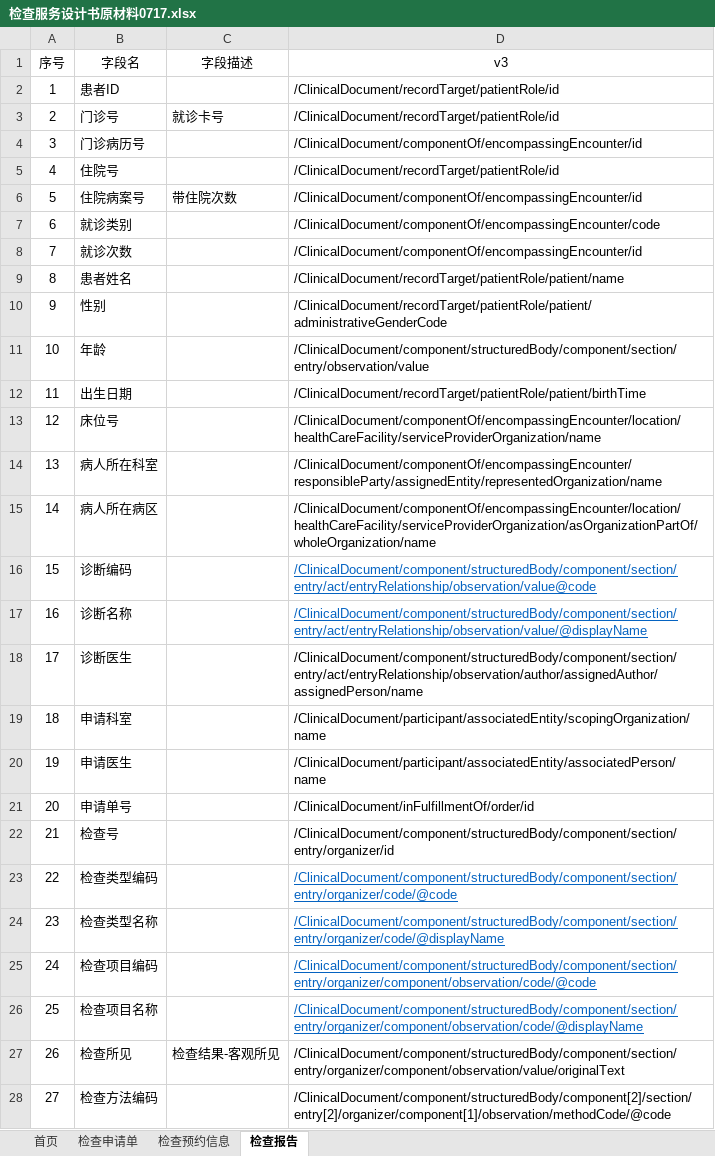
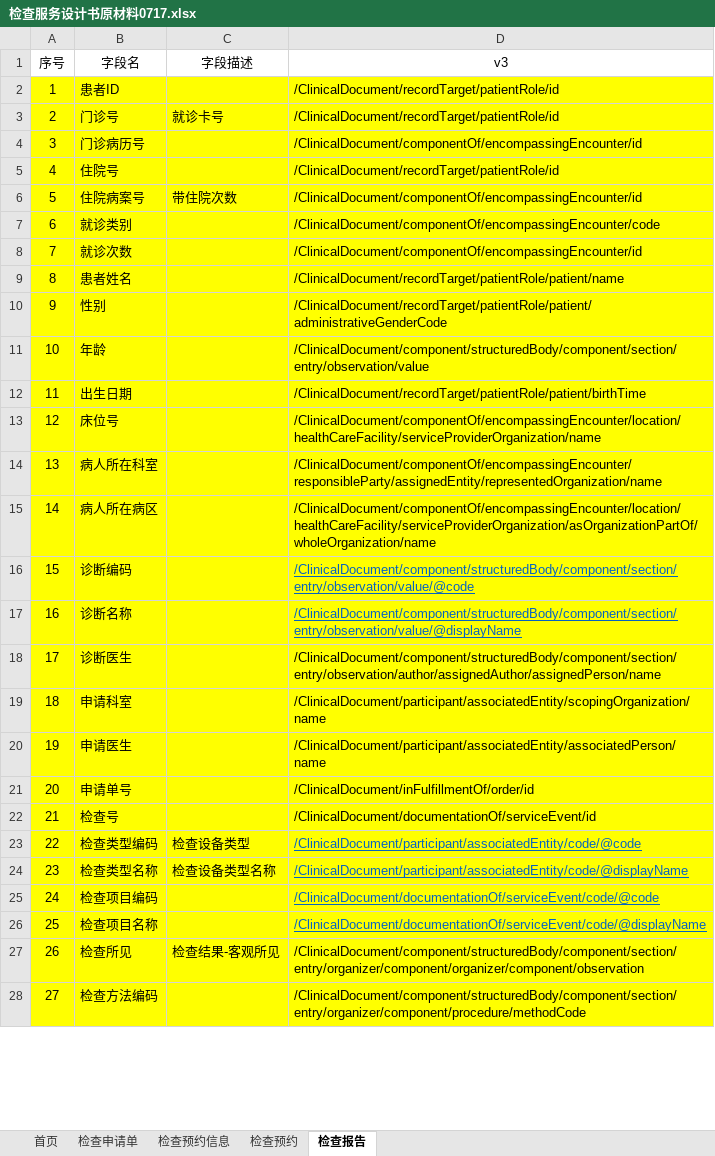
Before and after one commit to BaYcH/HL7-V3-Message, an Excel workbook: 美智医疗/检查服务设计书原材料0717.xlsx, sheet 检查报告, drawn as a sheet; only a part is shown; values as stored, in another font and other column widths than the file's, no borders; the diff covers the shown part only; the diff names each change by its address in the sheet, - before the commit and + after, or states it on an @@ line.

```diff
--- a/美智医疗/检查服务设计书原材料0717.xlsx (sheet 检查报告)
+++ b/美智医疗/检查服务设计书原材料0717.xlsx (sheet 检查报告)
+sheet tab: 检查预约
-A2:D28 fill: none
+A2:D28 fill: #FFFF00
-D16 (v3): /ClinicalDocument/component/structuredBody/component/section/entry/act/entryRelationship/observation/value@code
+D16 (v3): /ClinicalDocument/component/structuredBody/component/section/entry/observation/value/@code
-D17 (v3): /ClinicalDocument/component/structuredBody/component/section/entry/act/entryRelationship/observation/value/@displayName
+D17 (v3): /ClinicalDocument/component/structuredBody/component/section/entry/observation/value/@displayName
-D18 (v3): /ClinicalDocument/component/structuredBody/component/section/entry/act/entryRelationship/observation/author/assignedAuthor/assignedPerson/name
+D18 (v3): /ClinicalDocument/component/structuredBody/component/section/entry/observation/author/assignedAuthor/assignedPerson/name
-D22 (v3): /ClinicalDocument/component/structuredBody/component/section/entry/organizer/id
+D22 (v3): /ClinicalDocument/documentationOf/serviceEvent/id
-C23 (字段描述): (empty)
+C23 (字段描述): 检查设备类型
-D23 (v3): /ClinicalDocument/component/structuredBody/component/section/entry/organizer/code/@code
+D23 (v3): /ClinicalDocument/participant/associatedEntity/code/@code
-C24 (字段描述): (empty)
+C24 (字段描述): 检查设备类型名称
-D24 (v3): /ClinicalDocument/component/structuredBody/component/section/entry/organizer/code/@displayName
+D24 (v3): /ClinicalDocument/participant/associatedEntity/code/@displayName
-D25 (v3): /ClinicalDocument/component/structuredBody/component/section/entry/organizer/component/observation/code/@code
+D25 (v3): /ClinicalDocument/documentationOf/serviceEvent/code/@code
-D26 (v3): /ClinicalDocument/component/structuredBody/component/section/entry/organizer/component/observation/code/@displayName
+D26 (v3): /ClinicalDocument/documentationOf/serviceEvent/code/@displayName
-D27 (v3): /ClinicalDocument/component/structuredBody/component/section/entry/organizer/component/observation/value/originalText
+D27 (v3): /ClinicalDocument/component/structuredBody/component/section/entry/organizer/component/organizer/component/observation
-D28 (v3): /ClinicalDocument/component/structuredBody/component[2]/section/entry[2]/organizer/component[1]/observation/methodCode/@code
+D28 (v3): /ClinicalDocument/component/structuredBody/component/section/entry/organizer/component/procedure/methodCode
```
Also changed, not shown: 26 edited cells and cell formats elsewhere in this sheet, sheet 检查预约信息, 6 other files.
